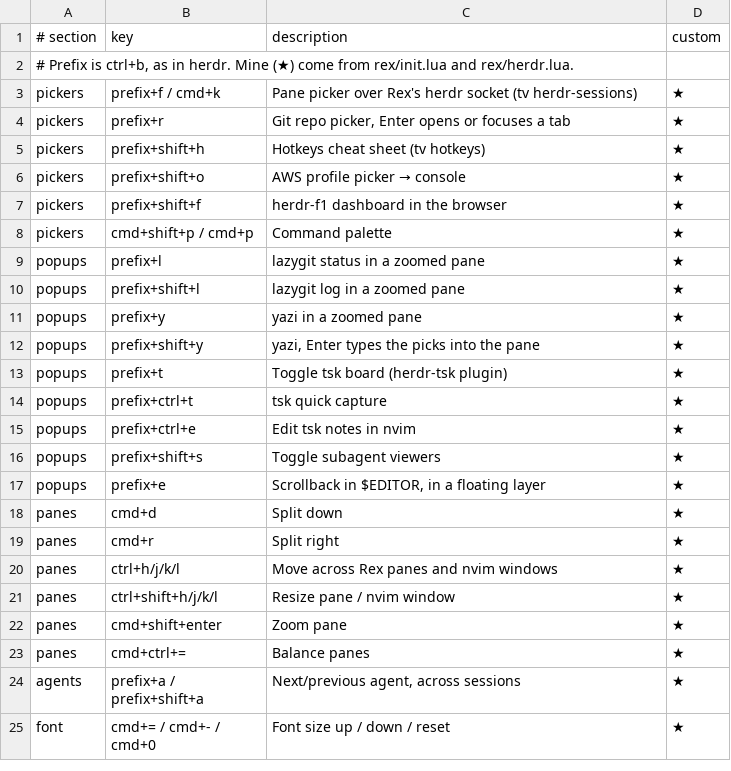
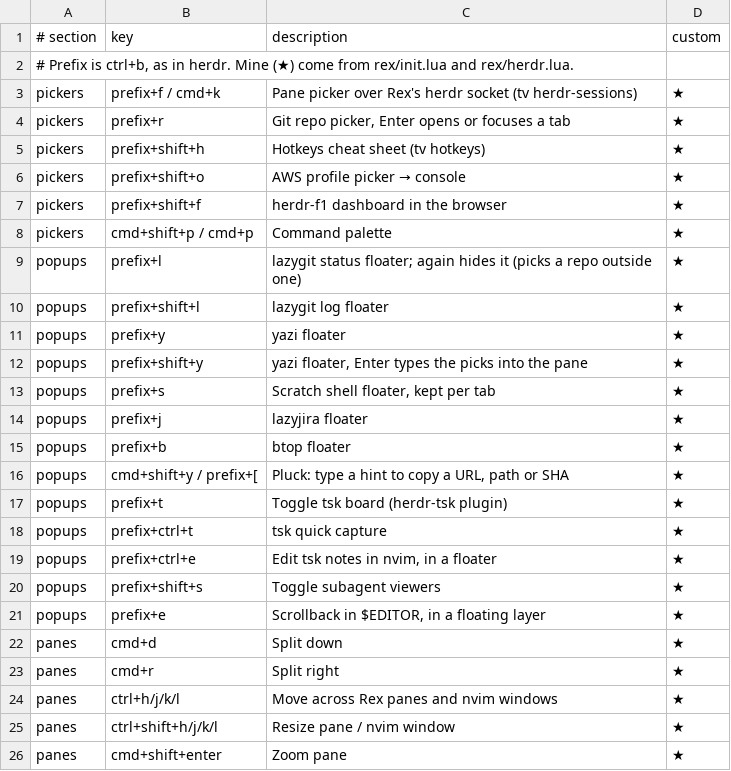
Before and after one commit to jonasws/dotfiles, a TSV file: television/hotkeys/rex.tsv, drawn as a sheet; only a part is shown; the shorter side is filled out with more unchanged rows.

```diff
--- a/television/hotkeys/rex.tsv
+++ b/television/hotkeys/rex.tsv
@@ -8,9 +8,13 @@ pickers	prefix+shift+f	herdr-f1 dashboard in the browser	★
 pickers	cmd+shift+p / cmd+p	Command palette	★
-popups	prefix+l	lazygit status in a zoomed pane	★
-popups	prefix+shift+l	lazygit log in a zoomed pane	★
-popups	prefix+y	yazi in a zoomed pane	★
-popups	prefix+shift+y	yazi, Enter types the picks into the pane	★
+popups	prefix+l	lazygit status floater; again hides it (picks a repo outside one)	★
+popups	prefix+shift+l	lazygit log floater	★
+popups	prefix+y	yazi floater	★
+popups	prefix+shift+y	yazi floater, Enter types the picks into the pane	★
+popups	prefix+s	Scratch shell floater, kept per tab	★
+popups	prefix+j	lazyjira floater	★
+popups	prefix+b	btop floater	★
+popups	cmd+shift+y / prefix+[	Pluck: type a hint to copy a URL, path or SHA	★
 popups	prefix+t	Toggle tsk board (herdr-tsk plugin)	★
 popups	prefix+ctrl+t	tsk quick capture	★
-popups	prefix+ctrl+e	Edit tsk notes in nvim	★
+popups	prefix+ctrl+e	Edit tsk notes in nvim, in a floater	★
 popups	prefix+shift+s	Toggle subagent viewers	★
```
Also changed, not shown: 8 other files.
